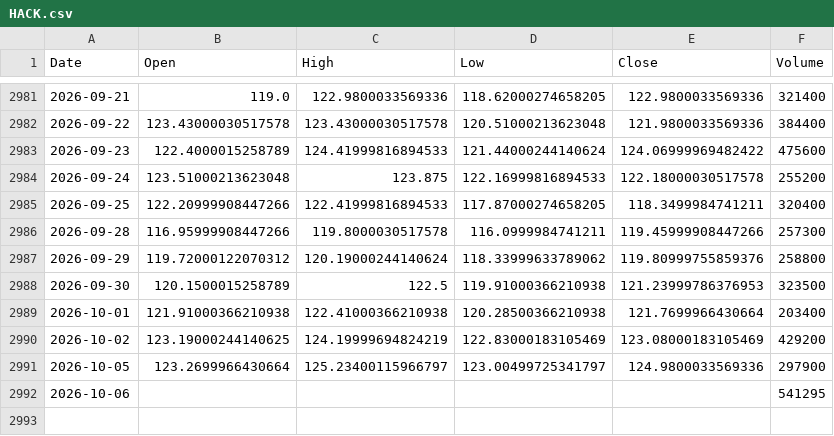
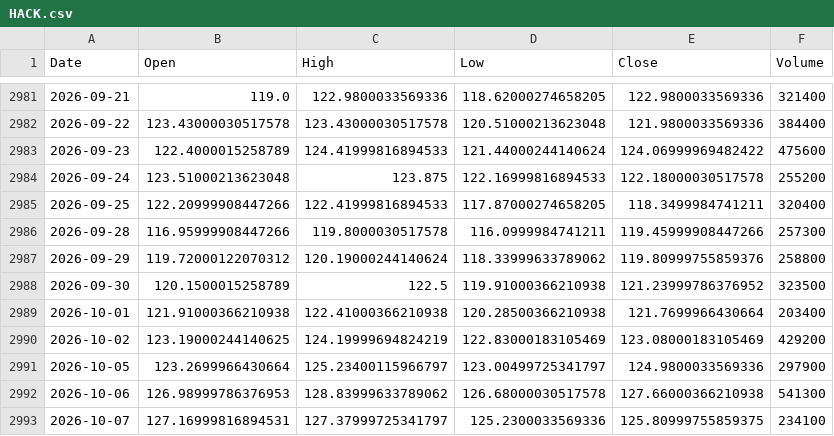
Before and after one commit to kittycapital/etf_fund_flow, a CSV file: data/prices/HACK.csv, drawn as a sheet; only a part is shown, gaps mark what is left out.

```diff
--- a/data/prices/HACK.csv
+++ b/data/prices/HACK.csv
@@ -2987,3 +2987,3 @@ Date,Open,High,Low,Close,Volume
 2026-09-29,119.72000122070312,120.19000244140624,118.33999633789062,119.80999755859376,258800
-2026-09-30,120.1500015258789,122.5,119.91000366210938,121.23999786376953,323500
+2026-09-30,120.1500015258789,122.5,119.91000366210938,121.23999786376952,323500
 2026-10-01,121.91000366210938,122.41000366210938,120.28500366210938,121.7699966430664,203400
@@ -2991,2 +2991,3 @@ Date,Open,High,Low,Close,Volume
 2026-10-05,123.2699966430664,125.23400115966797,123.00499725341797,124.9800033569336,297900
-2026-10-06,,,,,541295
+2026-10-06,126.98999786376953,128.83999633789062,126.68000030517578,127.66000366210938,541300
+2026-10-07,127.16999816894531,127.37999725341797,125.2300033569336,125.80999755859375,234100
```
Also changed, not shown: data/prices/ARKK.csv, data/prices/BOTZ.csv, 47 other files.
